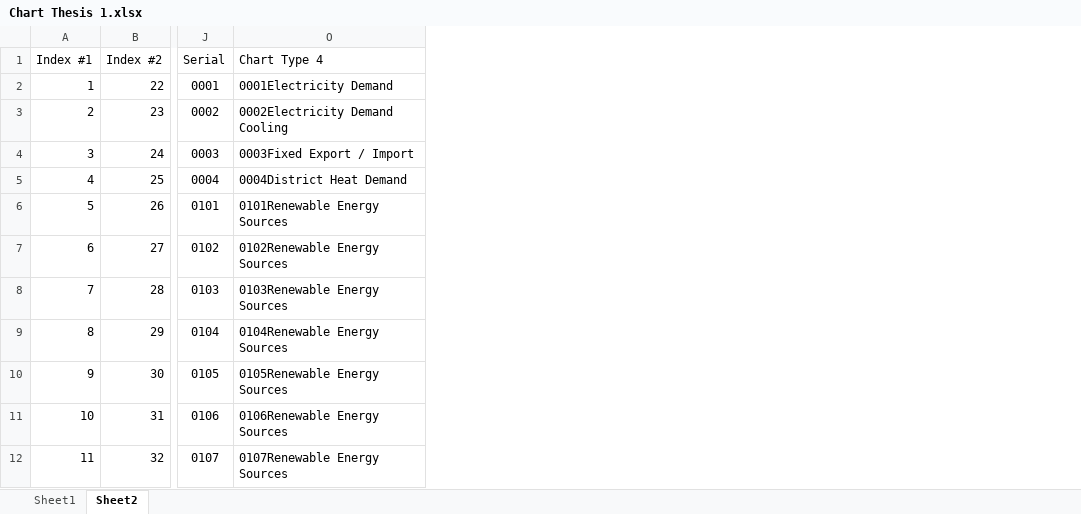
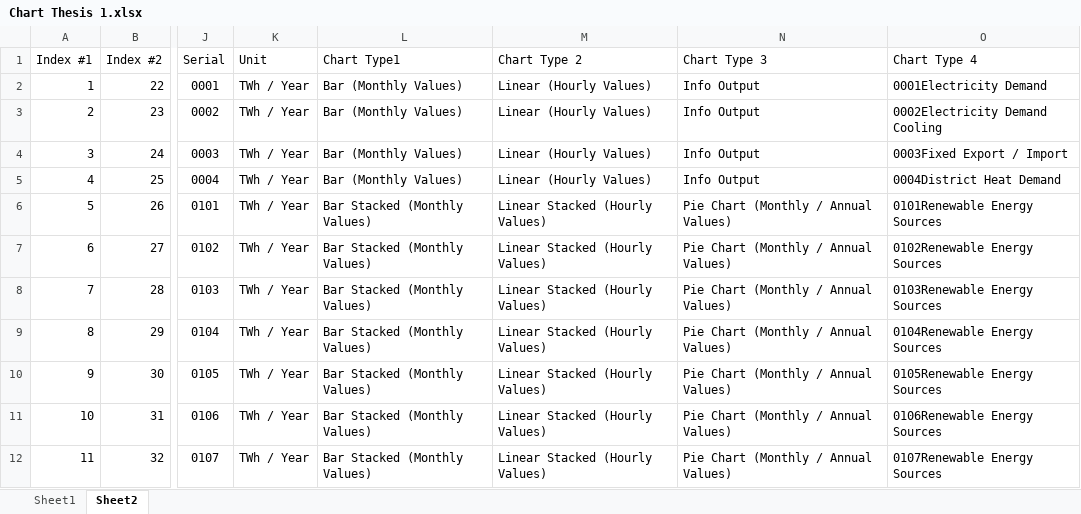
Before and after one commit to ShahmBarmada/EnergyPlanVisualizer, an Excel workbook: Thesis/Chart Thesis 1.xlsx, sheet Sheet2, drawn as a sheet; only a part is shown, gaps mark what is left out; values as stored, in another font and other column widths than the file's, no borders; table styles not drawn; the diff names each change by its address in the sheet, - before the commit and + after, or states it on an @@ line.

```diff
--- a/Thesis/Chart Thesis 1.xlsx (sheet Sheet2)
+++ b/Thesis/Chart Thesis 1.xlsx (sheet Sheet2)
@@ column K (Unit) unhidden, rows 2-12: all TWh / Year @@
@@ column L (Chart Type1) unhidden, rows 2-12: Bar (Monthly Values) | Bar (Monthly Values) | Bar (Monthly Values) | Bar (Monthly Values) | Bar Stacked (Monthly Values) | Bar Stacked (Monthly Values) | Bar Stacked (Monthly Values) | Bar Stacked (Monthly Values) | Bar Stacked (Monthly Values) | Bar Stacked (Monthly Values) | Bar Stacked (Monthly Values) @@
@@ column M (Chart Type 2) unhidden, rows 2-12: Linear (Hourly Values) | Linear (Hourly Values) | Linear (Hourly Values) | Linear (Hourly Values) | Linear Stacked (Hourly Values) | Linear Stacked (Hourly Values) | Linear Stacked (Hourly Values) | Linear Stacked (Hourly Values) | Linear Stacked (Hourly Values) | Linear Stacked (Hourly Values) | Linear Stacked (Hourly Values) @@
@@ column N (Chart Type 3) unhidden, rows 2-12: Info Output | Info Output | Info Output | Info Output | Pie Chart (Monthly / Annual Values) | Pie Chart (Monthly / Annual Values) | Pie Chart (Monthly / Annual Values) | Pie Chart (Monthly / Annual Values) | Pie Chart (Monthly / Annual Values) | Pie Chart (Monthly / Annual Values) | Pie Chart (Monthly / Annual Values) @@
```
Also changed, not shown: 2 other files.
